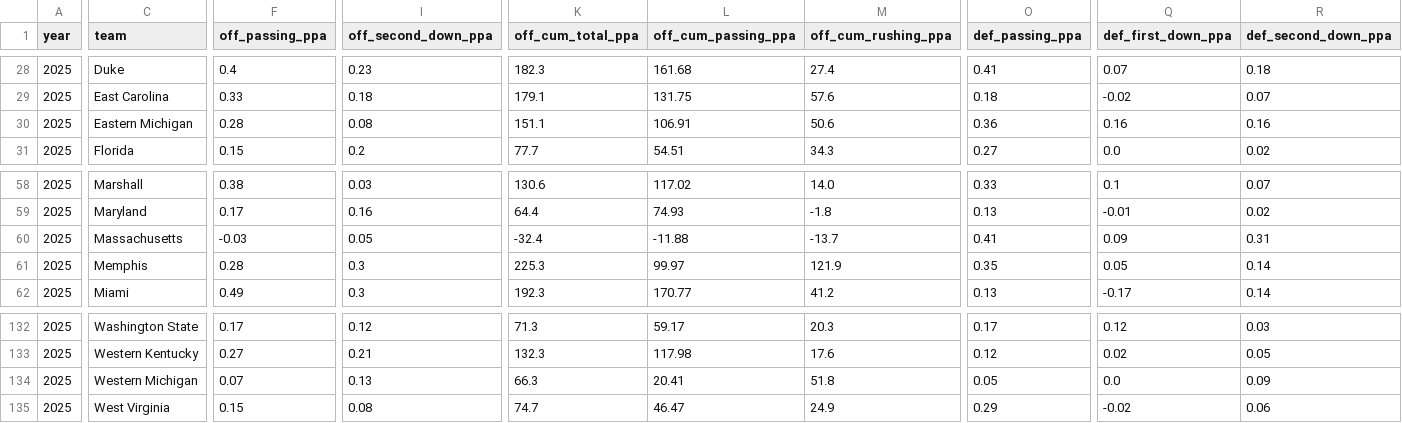
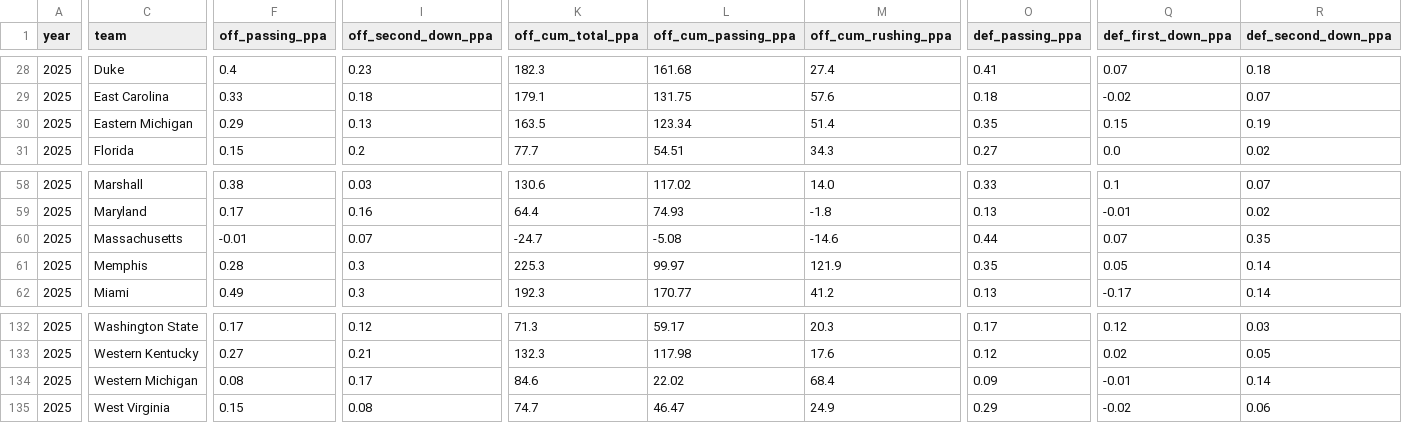
Before and after one commit to Clownworldenjoyer76/cfb_for_mat, a CSV file: team_efficiency.csv, drawn as a sheet; only a part is shown, gaps mark what is left out; the diff covers the shown part only; the diff names each change by its address in the sheet, - before the commit and + after, or states it on an @@ line.

```diff
--- a/team_efficiency.csv
+++ b/team_efficiency.csv
-F30 (off_passing_ppa): 0.28
+F30 (off_passing_ppa): 0.29
-I30 (off_second_down_ppa): 0.08
+I30 (off_second_down_ppa): 0.13
-K30 (off_cum_total_ppa): 151.1
+K30 (off_cum_total_ppa): 163.5
-L30 (off_cum_passing_ppa): 106.91
+L30 (off_cum_passing_ppa): 123.34
-M30 (off_cum_rushing_ppa): 50.6
+M30 (off_cum_rushing_ppa): 51.4
-O30 (def_passing_ppa): 0.36
+O30 (def_passing_ppa): 0.35
-Q30 (def_first_down_ppa): 0.16
+Q30 (def_first_down_ppa): 0.15
-R30 (def_second_down_ppa): 0.16
+R30 (def_second_down_ppa): 0.19
-F60 (off_passing_ppa): -0.03
+F60 (off_passing_ppa): -0.01
-I60 (off_second_down_ppa): 0.05
+I60 (off_second_down_ppa): 0.07
-K60 (off_cum_total_ppa): -32.4
+K60 (off_cum_total_ppa): -24.7
-L60 (off_cum_passing_ppa): -11.88
+L60 (off_cum_passing_ppa): -5.08
-M60 (off_cum_rushing_ppa): -13.7
+M60 (off_cum_rushing_ppa): -14.6
-O60 (def_passing_ppa): 0.41
+O60 (def_passing_ppa): 0.44
-Q60 (def_first_down_ppa): 0.09
+Q60 (def_first_down_ppa): 0.07
-R60 (def_second_down_ppa): 0.31
+R60 (def_second_down_ppa): 0.35
-F134 (off_passing_ppa): 0.07
+F134 (off_passing_ppa): 0.08
-I134 (off_second_down_ppa): 0.13
+I134 (off_second_down_ppa): 0.17
-K134 (off_cum_total_ppa): 66.3
+K134 (off_cum_total_ppa): 84.6
-L134 (off_cum_passing_ppa): 20.41
+L134 (off_cum_passing_ppa): 22.02
-M134 (off_cum_rushing_ppa): 51.8
+M134 (off_cum_rushing_ppa): 68.4
-O134 (def_passing_ppa): 0.05
+O134 (def_passing_ppa): 0.09
-Q134 (def_first_down_ppa): 0.0
+Q134 (def_first_down_ppa): -0.01
-R134 (def_second_down_ppa): 0.09
+R134 (def_second_down_ppa): 0.14
```
Also changed, not shown: 37 edited cells elsewhere in this file, 1 other file.
